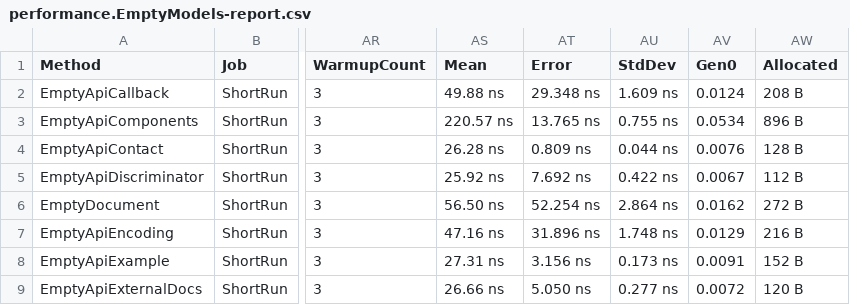
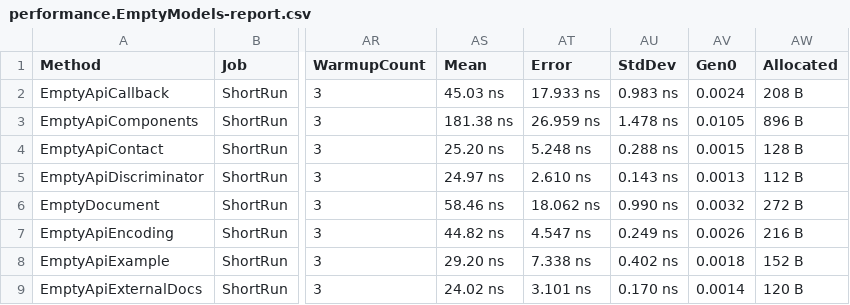
Before and after one commit to microsoft/OpenAPI.NET, a CSV file: performance/benchmark/BenchmarkDotNet.Artifacts/results/performance.EmptyModels-report.csv, drawn as a sheet; only a part is shown, gaps mark what is left out; the diff covers the shown part only; the diff names each change by its address in the sheet, - before the commit and + after, or states it on an @@ line.

Commit message:
update benchmarks

```diff
--- a/performance/benchmark/BenchmarkDotNet.Artifacts/results/performance.EmptyModels-report.csv
+++ b/performance/benchmark/BenchmarkDotNet.Artifacts/results/performance.EmptyModels-report.csv
-AS2 (Mean): 49.88 ns
+AS2 (Mean): 45.03 ns
-AT2 (Error): 29.348 ns
+AT2 (Error): 17.933 ns
-AU2 (StdDev): 1.609 ns
+AU2 (StdDev): 0.983 ns
-AV2 (Gen0): 0.0124
+AV2 (Gen0): 0.0024
-AS3 (Mean): 220.57 ns
+AS3 (Mean): 181.38 ns
-AT3 (Error): 13.765 ns
+AT3 (Error): 26.959 ns
-AU3 (StdDev): 0.755 ns
+AU3 (StdDev): 1.478 ns
-AV3 (Gen0): 0.0534
+AV3 (Gen0): 0.0105
-AS4 (Mean): 26.28 ns
+AS4 (Mean): 25.20 ns
-AT4 (Error): 0.809 ns
+AT4 (Error): 5.248 ns
-AU4 (StdDev): 0.044 ns
+AU4 (StdDev): 0.288 ns
-AV4 (Gen0): 0.0076
+AV4 (Gen0): 0.0015
-AS5 (Mean): 25.92 ns
+AS5 (Mean): 24.97 ns
-AT5 (Error): 7.692 ns
+AT5 (Error): 2.610 ns
-AU5 (StdDev): 0.422 ns
+AU5 (StdDev): 0.143 ns
-AV5 (Gen0): 0.0067
+AV5 (Gen0): 0.0013
-AS6 (Mean): 56.50 ns
+AS6 (Mean): 58.46 ns
-AT6 (Error): 52.254 ns
+AT6 (Error): 18.062 ns
-AU6 (StdDev): 2.864 ns
+AU6 (StdDev): 0.990 ns
-AV6 (Gen0): 0.0162
+AV6 (Gen0): 0.0032
-AS7 (Mean): 47.16 ns
+AS7 (Mean): 44.82 ns
-AT7 (Error): 31.896 ns
+AT7 (Error): 4.547 ns
-AU7 (StdDev): 1.748 ns
+AU7 (StdDev): 0.249 ns
-AV7 (Gen0): 0.0129
+AV7 (Gen0): 0.0026
-AS8 (Mean): 27.31 ns
+AS8 (Mean): 29.20 ns
-AT8 (Error): 3.156 ns
+AT8 (Error): 7.338 ns
-AU8 (StdDev): 0.173 ns
+AU8 (StdDev): 0.402 ns
-AV8 (Gen0): 0.0091
+AV8 (Gen0): 0.0018
-AS9 (Mean): 26.66 ns
+AS9 (Mean): 24.02 ns
-AT9 (Error): 5.050 ns
+AT9 (Error): 3.101 ns
-AU9 (StdDev): 0.277 ns
+AU9 (StdDev): 0.170 ns
-AV9 (Gen0): 0.0072
+AV9 (Gen0): 0.0014
```
Also changed, not shown: 80 edited cells elsewhere in this file, performance/benchmark/BenchmarkDotNet.Artifacts/results/performance.Descriptions-report.csv, 6 other files.
